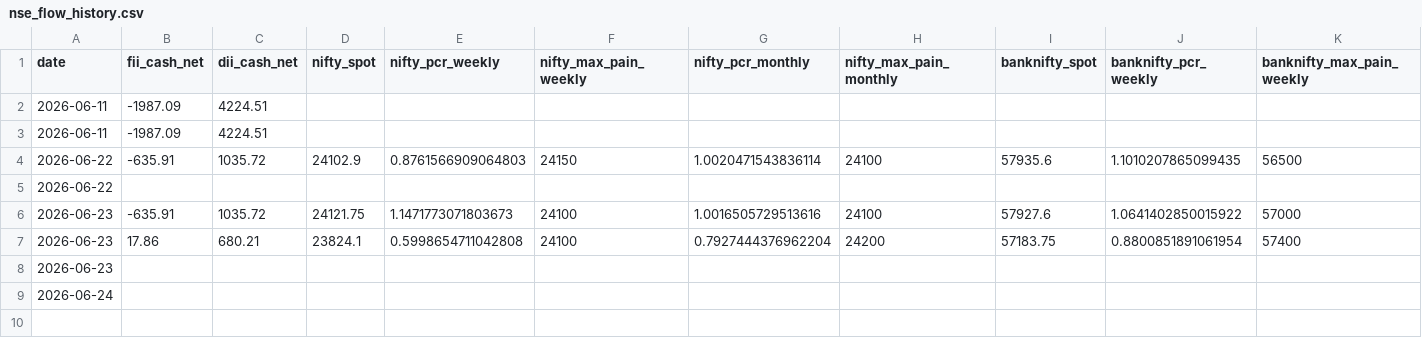
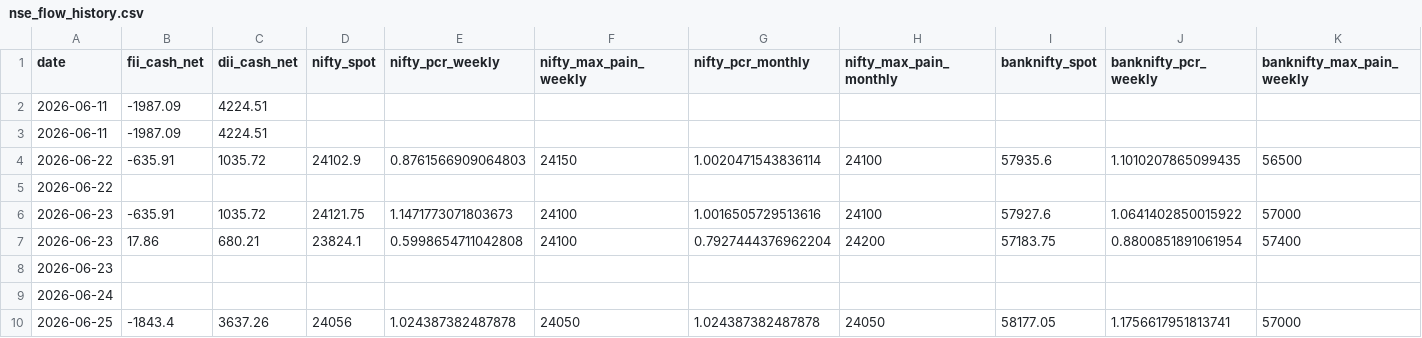
Before and after one commit to samrendr/nse-institutional-flow, a CSV file: data/nse_flow_history.csv, drawn as a sheet; only a part is shown; rows hold the shown columns only; the diff names each change by its address in the sheet, - before the commit and + after, or states it on an @@ line.

Commit message:
auto: NSE flow update 2026-06-25

```diff
--- a/data/nse_flow_history.csv
+++ b/data/nse_flow_history.csv
+row 10: 2026-06-25 | -1843.4 | 3637.26 | 24056 | 1.024387382487878 | 24050 | 1.024387382487878 | 24050 | 58177.05 | 1.1756617951813741 | 57000
```
Also changed, not shown: 1 other file.
